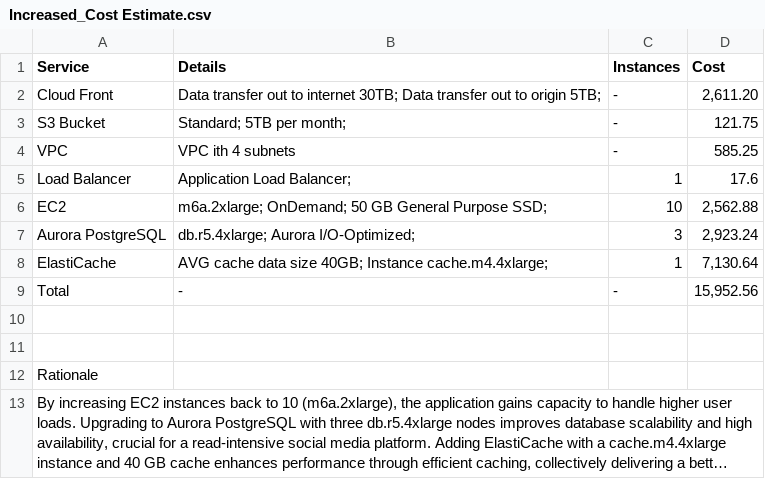
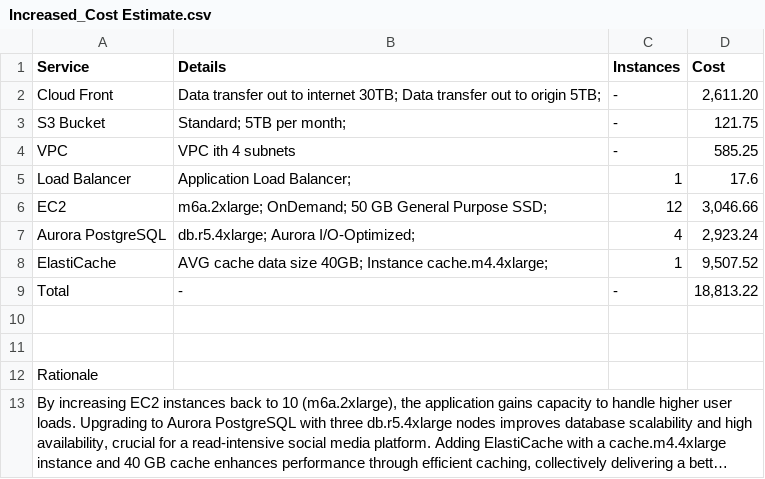
Before and after one commit to liranperetz/udacity-course3, a CSV file: Csv/Increased_Cost Estimate.csv, drawn as a sheet; long unchanged cells end in ….

Commit message:
- update increased cost estimation to be between 18k to 20k - Add 2 web servers and elastic ips to diagram 1

```diff
--- a/Csv/Increased_Cost Estimate.csv
+++ b/Csv/Increased_Cost Estimate.csv
@@ -5,6 +5,6 @@ VPC,VPC ith 4 subnets,-,585.25
 Load Balancer,Application Load Balancer;,1,17.6
-EC2,m6a.2xlarge; OnDemand; 50 GB General Purpose SSD; ,10,"2,562.88"
-Aurora PostgreSQL,db.r5.4xlarge; Aurora I/O-Optimized;,3,"2,923.24"
-ElastiCache,AVG cache data size 40GB; Instance cache.m4.4xlarge;,1,"7,130.64"
-Total,-,-,"15,952.56"
+EC2,m6a.2xlarge; OnDemand; 50 GB General Purpose SSD; ,12,"3,046.66"
+Aurora PostgreSQL,db.r5.4xlarge; Aurora I/O-Optimized;,4,"2,923.24"
+ElastiCache,AVG cache data size 40GB; Instance cache.m4.4xlarge;,1,"9,507.52"
+Total,-,-,"18,813.22"
 ,,,
```
Also changed, not shown: 1 other file.
